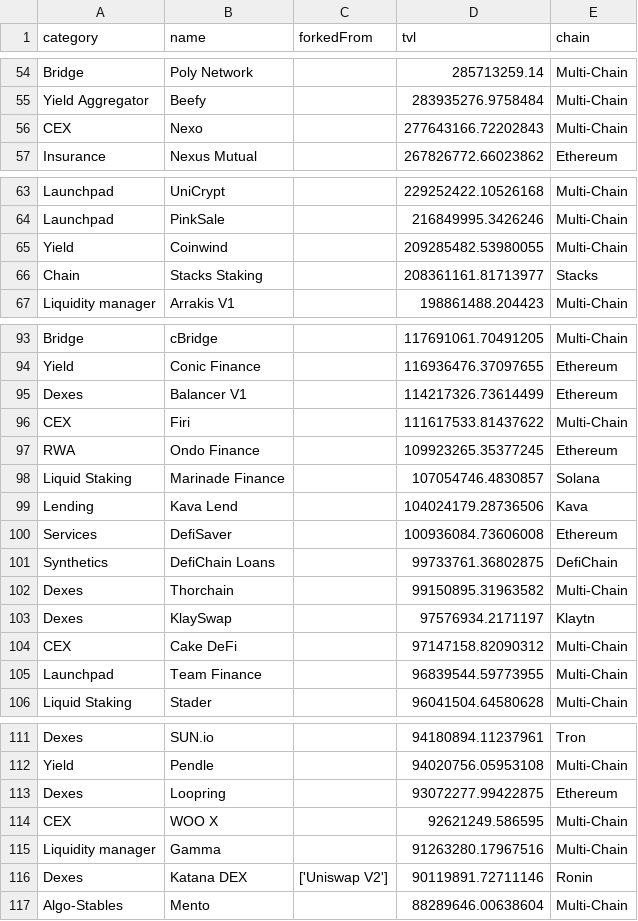
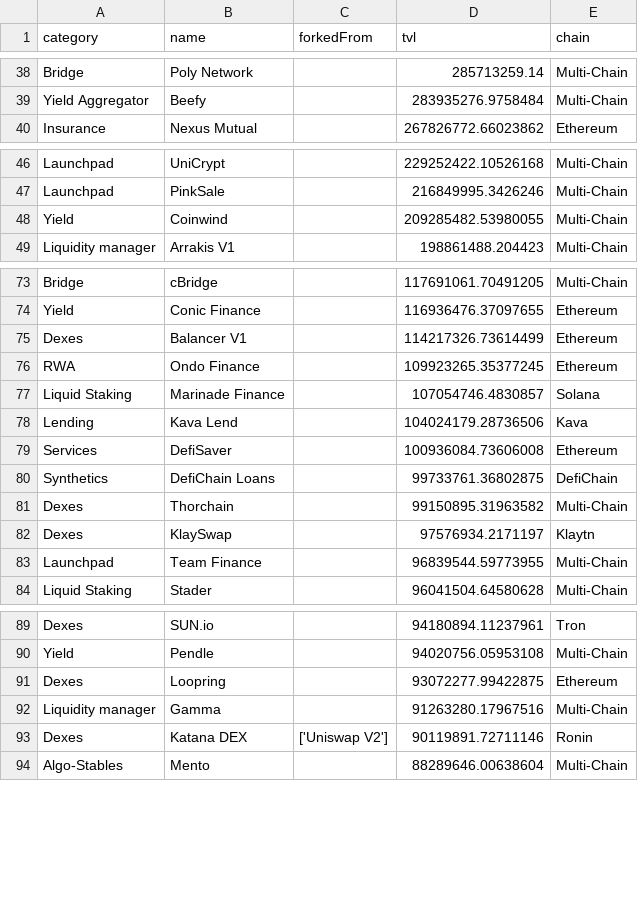
Before and after one commit to johngriffin/web3-protocol-diversity, a CSV file: protocols_all_small.csv, drawn as a sheet; only a part is shown, gaps mark what is left out; the diff covers the shown part only.

```diff
--- a/protocols_all_small.csv
+++ b/protocols_all_small.csv
@@ -55,3 +39,2 @@ Bridge,Poly Network,,285713259.14,Multi-Chain
 Yield Aggregator,Beefy,,283935276.9758484,Multi-Chain
-CEX,Nexo,,277643166.72202843,Multi-Chain
 Insurance,Nexus Mutual,,267826772.66023862,Ethereum
@@ -65,3 +48,2 @@ Launchpad,PinkSale,,216849995.3426246,Multi-Chain
 Yield,Coinwind,,209285482.53980055,Multi-Chain
-Chain,Stacks Staking,,208361161.81713977,Stacks
 Liquidity manager,Arrakis V1,,198861488.204423,Multi-Chain
@@ -95,3 +75,2 @@ Yield,Conic Finance,,116936476.37097655,Ethereum
 Dexes,Balancer V1,,114217326.73614499,Ethereum
-CEX,Firi,,111617533.81437622,Multi-Chain
 RWA,Ondo Finance,,109923265.35377245,Ethereum
@@ -103,3 +82,2 @@ Dexes,Thorchain,,99150895.31963582,Multi-Chain
 Dexes,KlaySwap,,97576934.2171197,Klaytn
-CEX,Cake DeFi,,97147158.82090312,Multi-Chain
 Launchpad,Team Finance,,96839544.59773955,Multi-Chain
@@ -113,3 +91,2 @@ Yield,Pendle,,94020756.05953108,Multi-Chain
 Dexes,Loopring,,93072277.99422875,Ethereum
-CEX,WOO X,,92621249.586595,Multi-Chain
 Liquidity manager,Gamma,,91263280.17967516,Multi-Chain
```
Also changed, not shown: 28 removed rows elsewhere in this file, forks_by_protocol.csv, forks_summary.csv, 4 other files.
